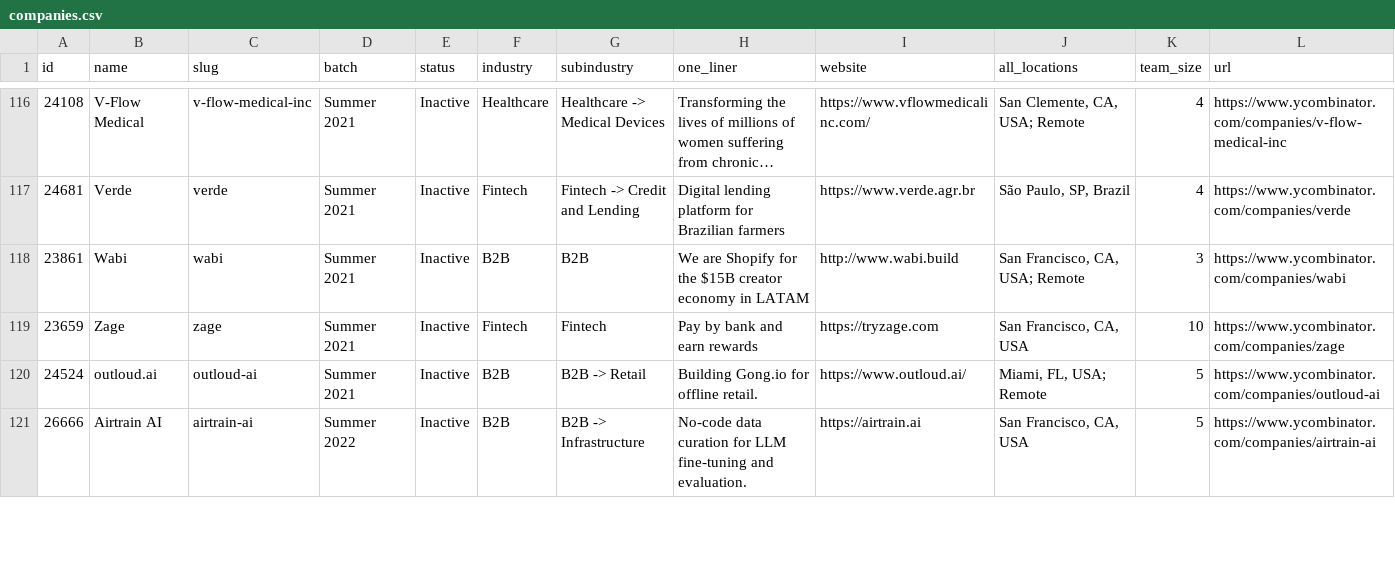
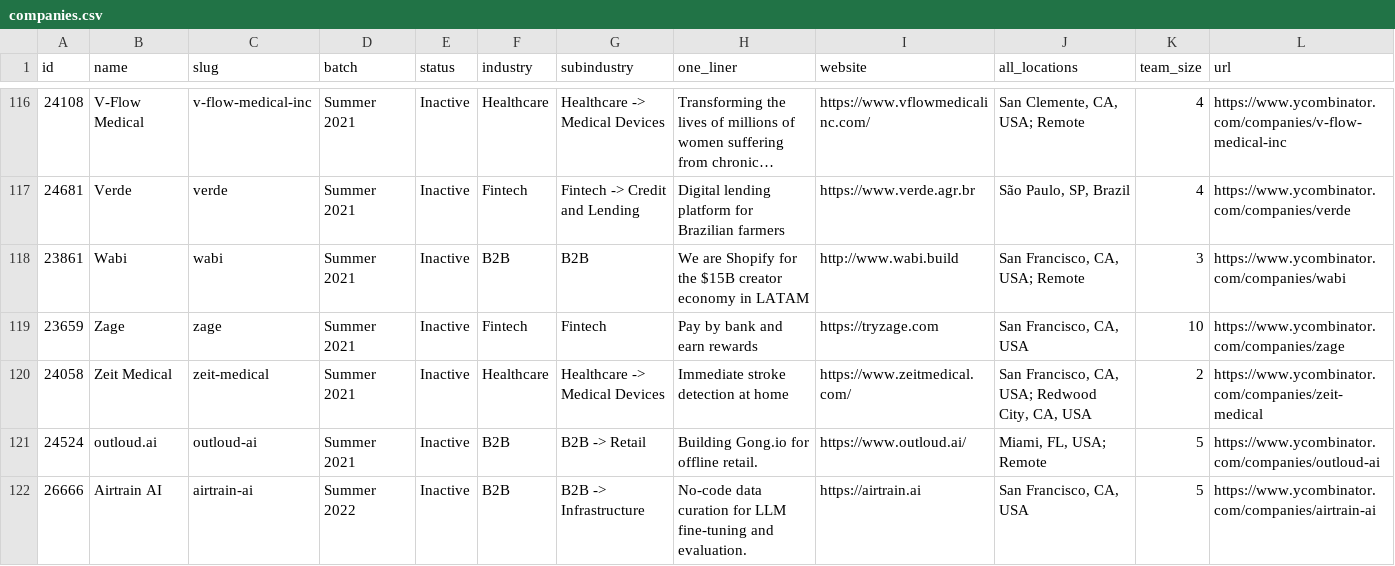
Before and after one commit to shawncshen/failed-yc-founders, a CSV file: data/companies.csv, drawn as a sheet; only a part is shown, gaps mark what is left out; the diff covers the shown part only; the diff names each change by its address in the sheet, - before the commit and + after, or states it on an @@ line.

```diff
--- a/data/companies.csv
+++ b/data/companies.csv
+row 120: 24058 | Zeit Medical | zeit-medical | Summer 2021 | Inactive | Healthcare | Healthcare -> Medical Devices | Immediate stroke detection at home | https://www.zeitmedical.com/ | San Francisco, CA, USA; Redwood City, CA, USA | 2 | https://www.ycombinator.com/companies/zeit-medical
```
Also changed, not shown: 3 added rows and 1 edited cell elsewhere in this file, 1 other file.
